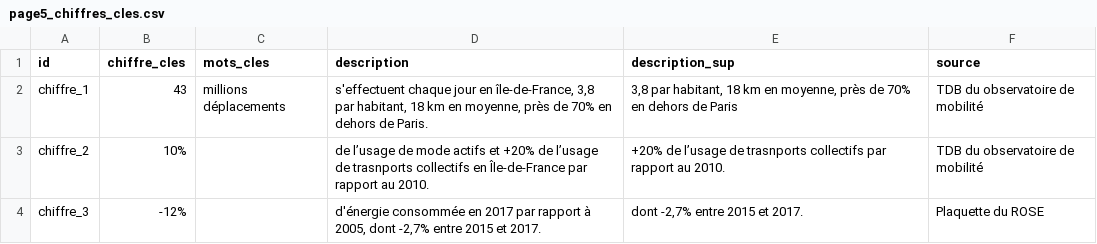
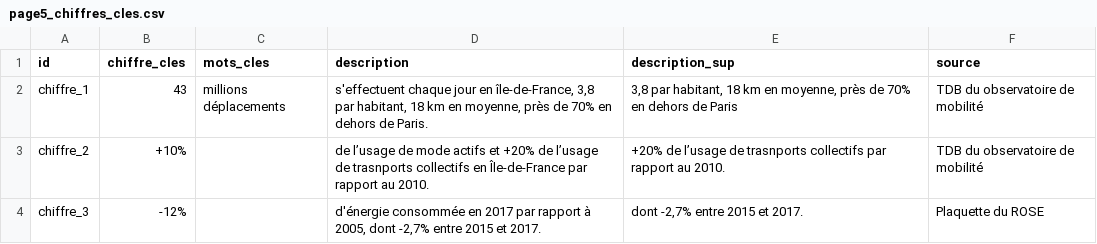
Before and after one commit to SECV-PEE/SECV-PEE.github.io, a CSV file: data/page5_transport/page5_chiffres_cles.csv, drawn as a sheet.

```diff
--- a/data/page5_transport/page5_chiffres_cles.csv
+++ b/data/page5_transport/page5_chiffres_cles.csv
@@ -2,3 +2,3 @@
 chiffre_1,43, millions déplacements,"s'effectuent chaque jour en île-de-France, 3,8 par habitant, 18 km en moyenne, près de 70% en dehors de Paris.","3,8 par habitant, 18 km en moyenne, près de 70% en dehors de Paris",TDB du observatoire de mobilité
-chiffre_2,10%,,de l’usage de mode actifs et +20% de l’usage de trasnports collectifs en Île-de-France par rapport au 2010.,+20% de l’usage de trasnports collectifs par rapport au 2010.,TDB du observatoire de mobilité
+chiffre_2,+10%,,de l’usage de mode actifs et +20% de l’usage de trasnports collectifs en Île-de-France par rapport au 2010.,+20% de l’usage de trasnports collectifs par rapport au 2010.,TDB du observatoire de mobilité
 chiffre_3,-12%,,"d'énergie consommée en 2017 par rapport à 2005, dont -2,7% entre 2015 et 2017.","dont -2,7% entre 2015 et 2017.",Plaquette du ROSE
```
Also changed, not shown: data/page1_consommation/page_chiffre_cles.csv, 18 other files.
